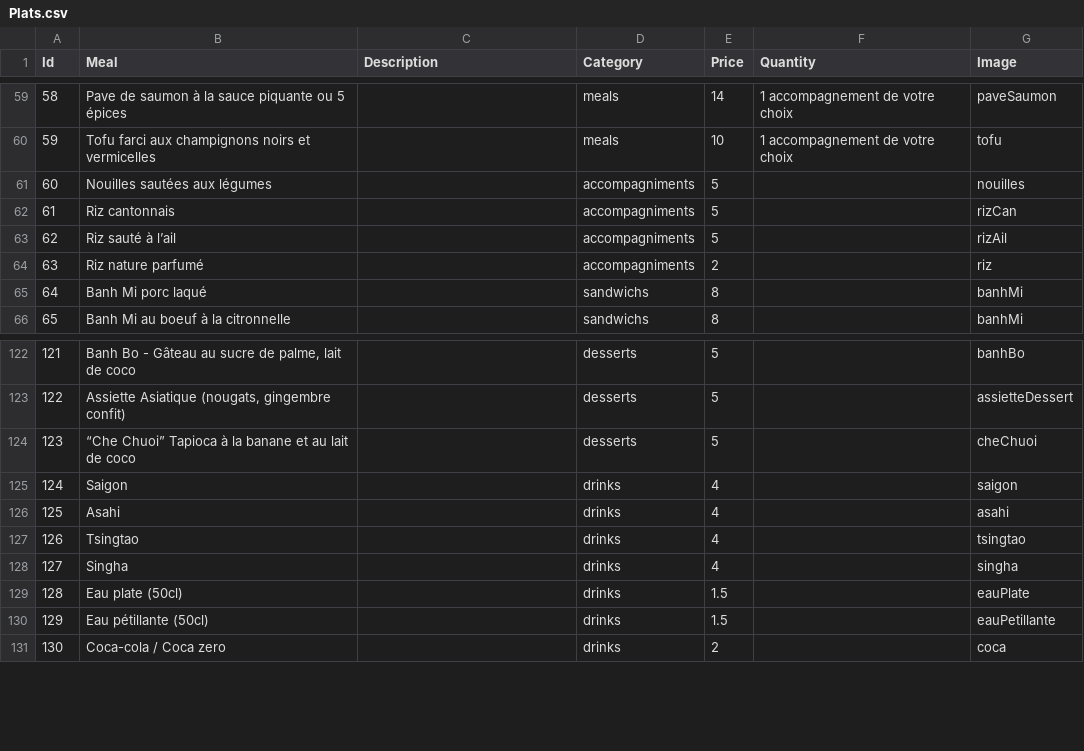
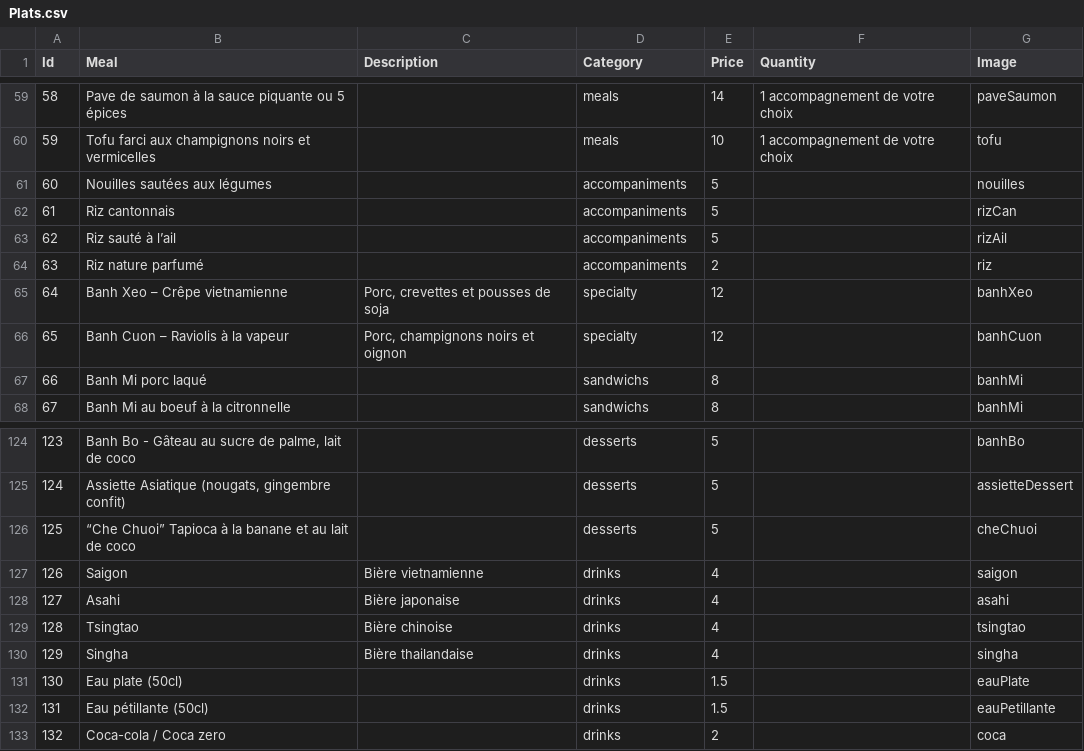
Before and after one commit to TakeMeWithU/TakeMeWithU.github.io, a CSV file: assets/data/Plats.csv, drawn as a sheet; only a part is shown, gaps mark what is left out; addresses are those after the commit; the diff names each change by its address in the sheet, - before the commit and + after, or states it on an @@ line.

```diff
--- a/assets/data/Plats.csv
+++ b/assets/data/Plats.csv
-D61:D64 (Category): accompagniments
+D61:D64 (Category): accompaniments
+row 65: 64 | Banh Xeo – Crêpe vietnamienne | Porc, crevettes et pousses de soja | specialty | 12 |  | banhXeo
+row 66: 65 | Banh Cuon – Raviolis à la vapeur | Porc, champignons noirs et oignon | specialty | 12 |  | banhCuon
@@ column A (Id) renumbered from row 67 down @@
-C127 (Description): (empty)
+C127 (Description): Bière vietnamienne
-C128 (Description): (empty)
+C128 (Description): Bière japonaise
-C129 (Description): (empty)
+C129 (Description): Bière chinoise
-C130 (Description): (empty)
+C130 (Description): Bière thailandaise
```
Also changed, not shown: 7 other files.
